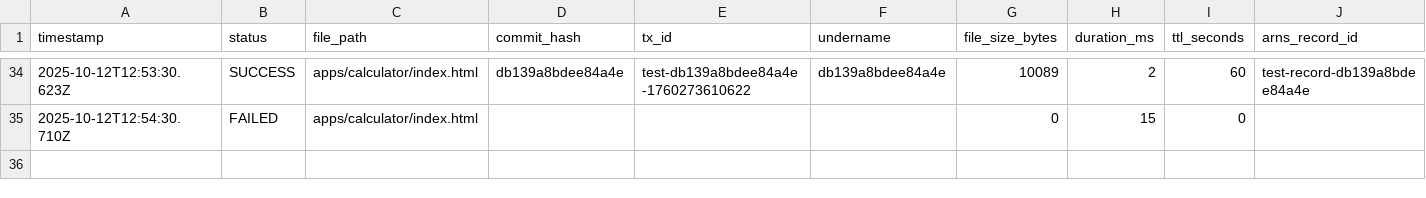
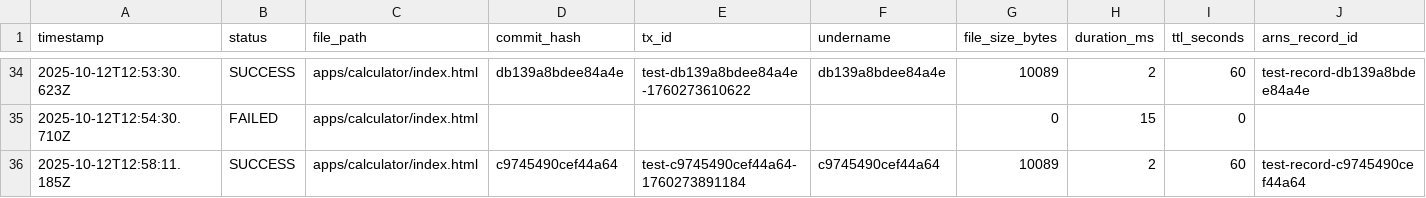
Before and after one commit to JonnieSparkles/app-factory, a CSV file: logs/deployments.csv, drawn as a sheet; only a part is shown, gaps mark what is left out; rows hold the shown columns only; the diff names each change by its address in the sheet, - before the commit and + after, or states it on an @@ line.

```diff
--- a/logs/deployments.csv
+++ b/logs/deployments.csv
+row 36: 2025-10-12T12:58:11.185Z | SUCCESS | apps/calculator/index.html | c9745490cef44a64 | test-c9745490cef44a64-1760273891184 | c9745490cef44a64 | 10089 | 2 | 60 | test-record-c9745490cef44a64
```
Also changed, not shown: 1 other file.
